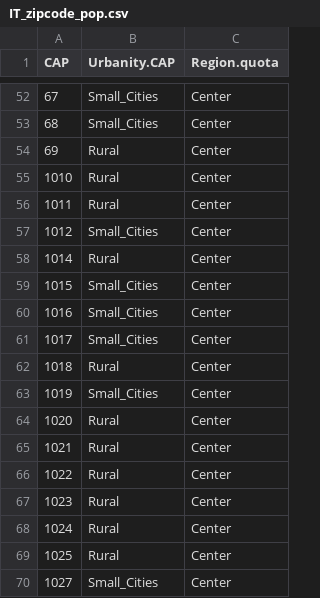
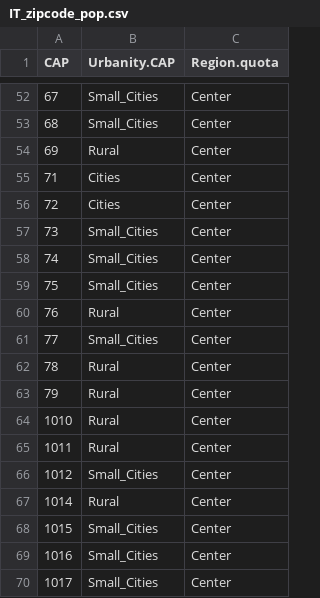
Before and after one commit to mariuslehenaff/oecd_climate, a CSV file: data/zipcodes/IT_zipcode_pop.csv, drawn as a sheet; only a part is shown, gaps mark what is left out; the shorter side is filled out with more unchanged rows; the diff names each change by its address in the sheet, - before the commit and + after, or states it on an @@ line.

Commit message:
Update IT_zipcode_pop.csv

```diff
--- a/data/zipcodes/IT_zipcode_pop.csv
+++ b/data/zipcodes/IT_zipcode_pop.csv
+row 55: 71 | Cities | Center
+row 56: 72 | Cities | Center
+row 57: 73 | Small_Cities | Center
+row 58: 74 | Small_Cities | Center
+row 59: 75 | Small_Cities | Center
+row 60: 76 | Rural | Center
+row 61: 77 | Small_Cities | Center
+row 62: 78 | Rural | Center
+row 63: 79 | Rural | Center
```
